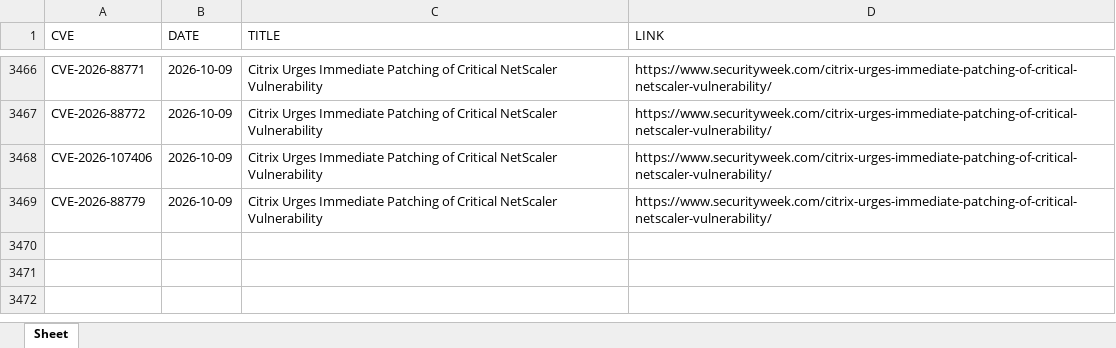
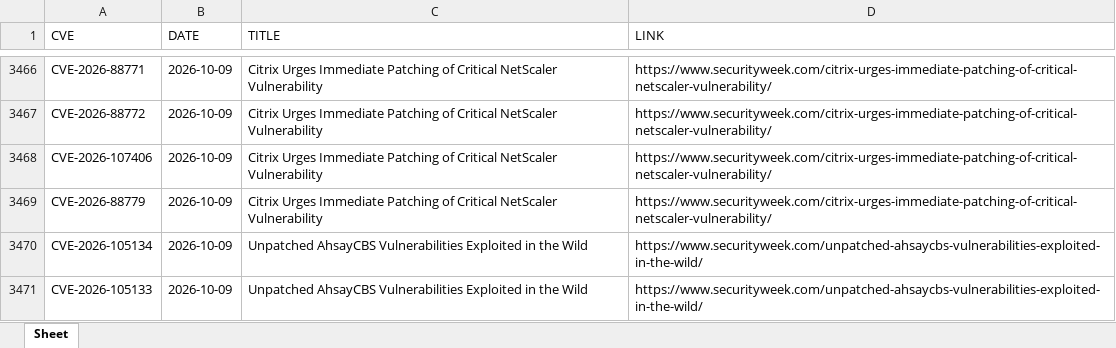
Before and after one commit to thanujbtech-lgtm/securityweek_cve, an Excel workbook: securityweek_cves.xlsx, sheet Sheet, drawn as a sheet; only a part is shown, gaps mark what is left out; values as stored, in another font and other column widths than the file's, no borders; the diff names each change by its address in the sheet, - before the commit and + after, or states it on an @@ line.

```diff
--- a/securityweek_cves.xlsx (sheet Sheet)
+++ b/securityweek_cves.xlsx (sheet Sheet)
+row 3470: CVE-2026-105134 | 2026-10-09 | Unpatched AhsayCBS Vulnerabilities Exploited in the Wild | https://www.securityweek.com/unpatched-ahsaycbs-vulnerabilities-exploited-in-the-wild/
+row 3471: CVE-2026-105133 | 2026-10-09 | Unpatched AhsayCBS Vulnerabilities Exploited in the Wild | https://www.securityweek.com/unpatched-ahsaycbs-vulnerabilities-exploited-in-the-wild/
```
